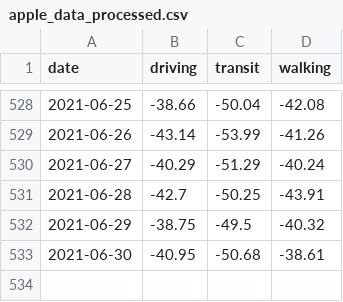
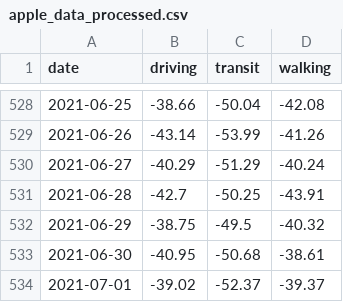
Before and after one commit to tamagusko/manilaCovid19, a CSV file: data/apple_data_processed.csv, drawn as a sheet; only a part is shown, gaps mark what is left out.

Commit message:
Latest data: Sat Jul  3 01:55:36 UTC 2021

```diff
--- a/data/apple_data_processed.csv
+++ b/data/apple_data_processed.csv
@@ -533 +533,2 @@ date,driving,transit,walking
 2021-06-30,-40.95,-50.68,-38.61
+2021-07-01,-39.02,-52.37,-39.37
```
